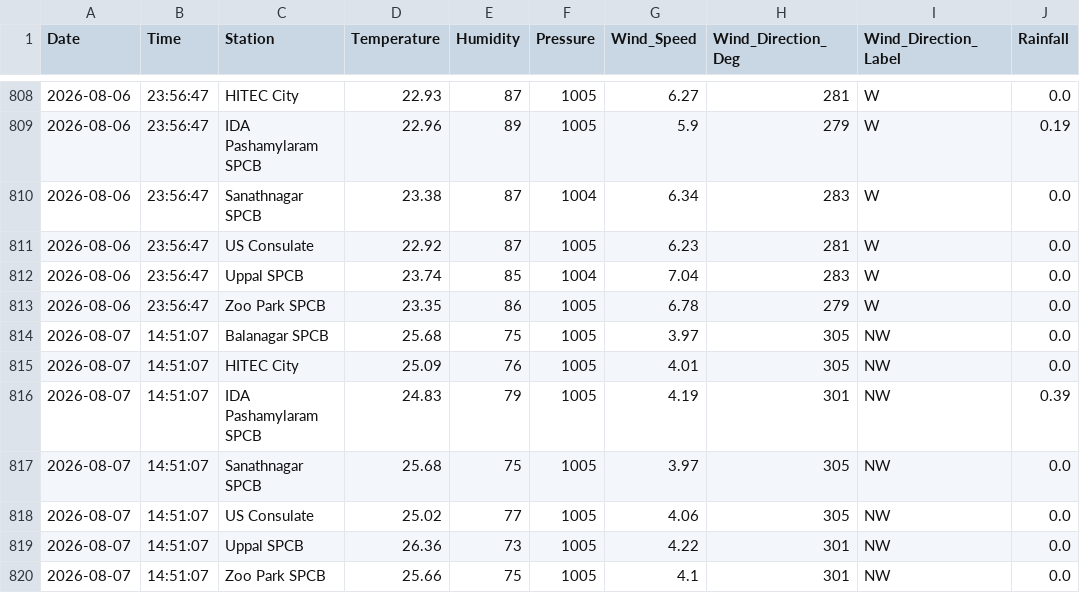
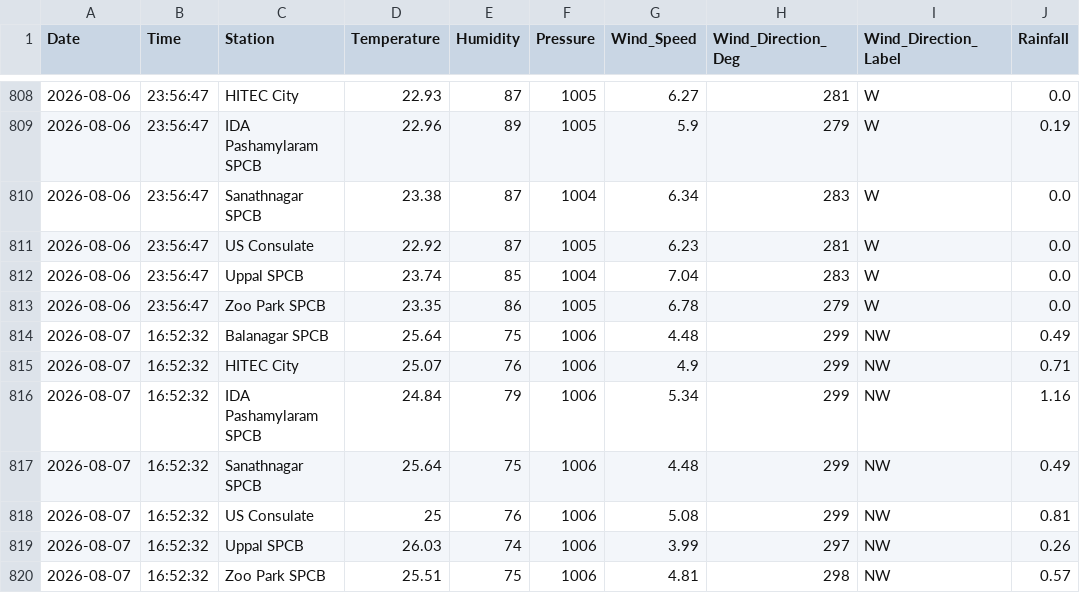
Before and after one commit to Rohan0639/Forecast, a CSV file: api/data/hyderabad_live_weather.csv, drawn as a sheet; only a part is shown, gaps mark what is left out.

```diff
--- a/api/data/hyderabad_live_weather.csv
+++ b/api/data/hyderabad_live_weather.csv
@@ -813,8 +813,8 @@ Date,Time,Station,Temperature,Humidity,Pressure,Wind_Speed,Wind_Direction_Deg,Wi
 2026-08-06,23:56:47,Zoo Park SPCB,23.35,86,1005,6.78,279,W,0.0
-2026-08-07,14:51:07,Balanagar SPCB,25.68,75,1005,3.97,305,NW,0.0
-2026-08-07,14:51:07,HITEC City,25.09,76,1005,4.01,305,NW,0.0
-2026-08-07,14:51:07,IDA Pashamylaram SPCB,24.83,79,1005,4.19,301,NW,0.39
-2026-08-07,14:51:07,Sanathnagar SPCB,25.68,75,1005,3.97,305,NW,0.0
-2026-08-07,14:51:07,US Consulate,25.02,77,1005,4.06,305,NW,0.0
-2026-08-07,14:51:07,Uppal SPCB,26.36,73,1005,4.22,301,NW,0.0
-2026-08-07,14:51:07,Zoo Park SPCB,25.66,75,1005,4.1,301,NW,0.0
+2026-08-07,16:52:32,Balanagar SPCB,25.64,75,1006,4.48,299,NW,0.49
+2026-08-07,16:52:32,HITEC City,25.07,76,1006,4.9,299,NW,0.71
+2026-08-07,16:52:32,IDA Pashamylaram SPCB,24.84,79,1006,5.34,299,NW,1.16
+2026-08-07,16:52:32,Sanathnagar SPCB,25.64,75,1006,4.48,299,NW,0.49
+2026-08-07,16:52:32,US Consulate,25,76,1006,5.08,299,NW,0.81
+2026-08-07,16:52:32,Uppal SPCB,26.03,74,1006,3.99,297,NW,0.26
+2026-08-07,16:52:32,Zoo Park SPCB,25.51,75,1006,4.81,298,NW,0.57
```
Also changed, not shown: api/data/live_aqi_dataset.csv.
